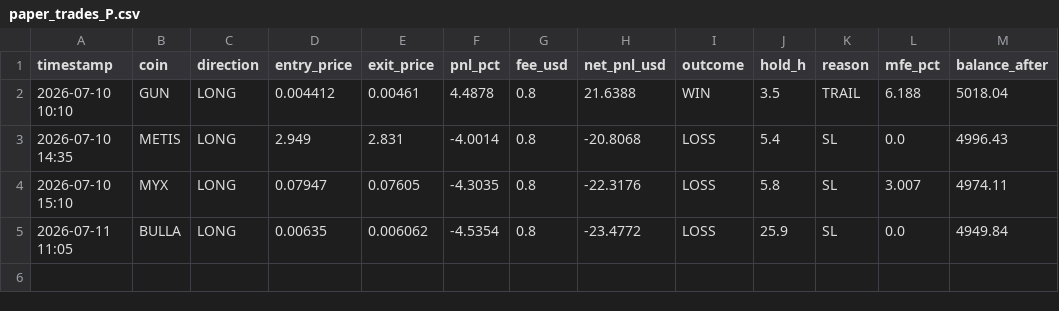
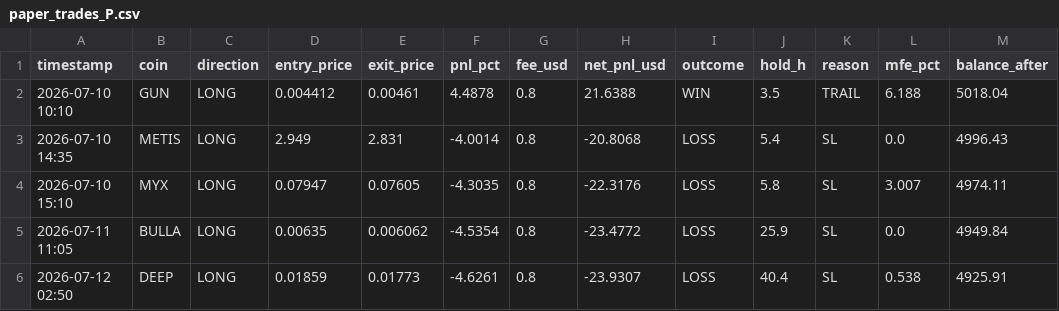
Before and after one commit to AlexeyKharin06/bots-cluster-, a CSV file: memory/trade/paper_v1/paper_trades_P.csv, drawn as a sheet.

```diff
--- a/memory/trade/paper_v1/paper_trades_P.csv
+++ b/memory/trade/paper_v1/paper_trades_P.csv
@@ -5 +5,2 @@ timestamp,coin,direction,entry_price,exit_price,pnl_pct,fee_usd,net_pnl_usd,outc
 2026-07-11 11:05,BULLA,LONG,0.00635,0.006062,-4.5354,0.8,-23.4772,LOSS,25.9,SL,0.0,4949.84
+2026-07-12 02:50,DEEP,LONG,0.01859,0.01773,-4.6261,0.8,-23.9307,LOSS,40.4,SL,0.538,4925.91
```
Also changed, not shown: memory/trade/paper_v1/paper_trades_O.csv, memory/trade/paper_v1/paper_trades_breakout.csv, 16 other files.
